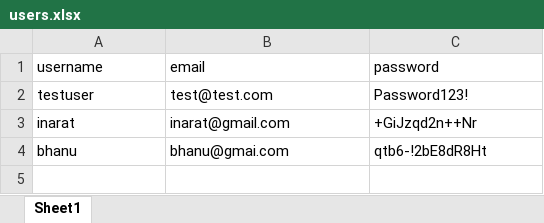
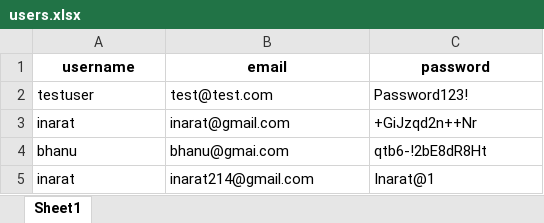
Before and after one commit to SajidaLaskar786/AI-Based-Trading-Psychology-Behavior-Analysis-System, an Excel workbook: data/users.xlsx, sheet Sheet1, drawn as a sheet; values as stored, in another font and other column widths than the file's, no borders; the diff names each change by its address in the sheet, - before the commit and + after, or states it on an @@ line.

```diff
--- a/data/users.xlsx (sheet Sheet1)
+++ b/data/users.xlsx (sheet Sheet1)
@@ A1:C1 bold: off → on, alignment: left → center @@
+row 5: inarat | inarat214@gmail.com | Inarat@1
```
Also changed, not shown: 42 other files.
